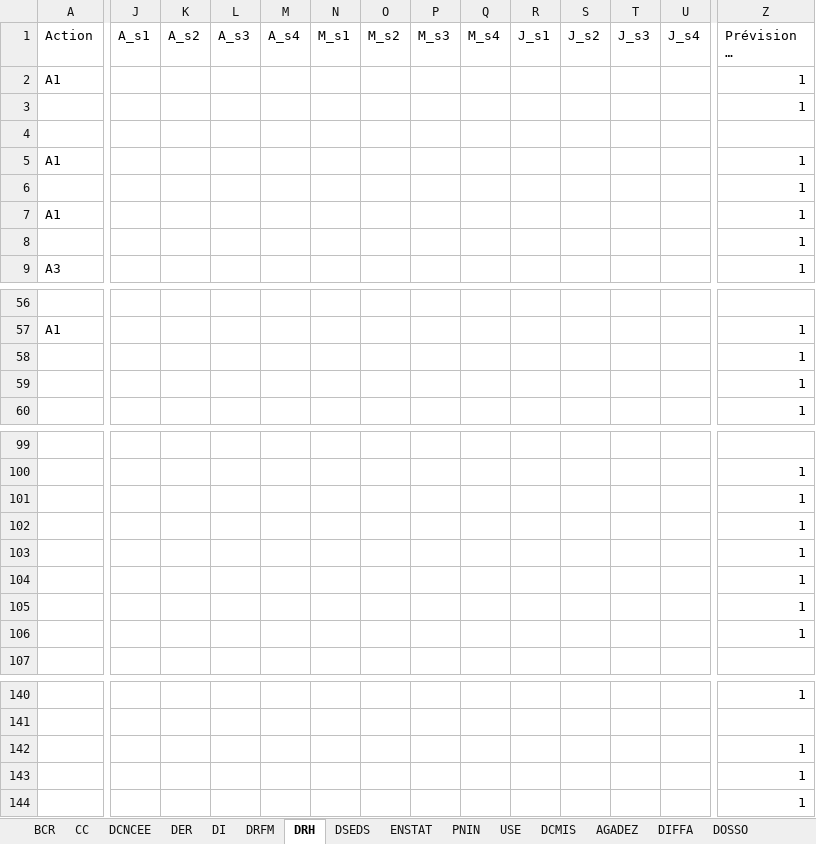
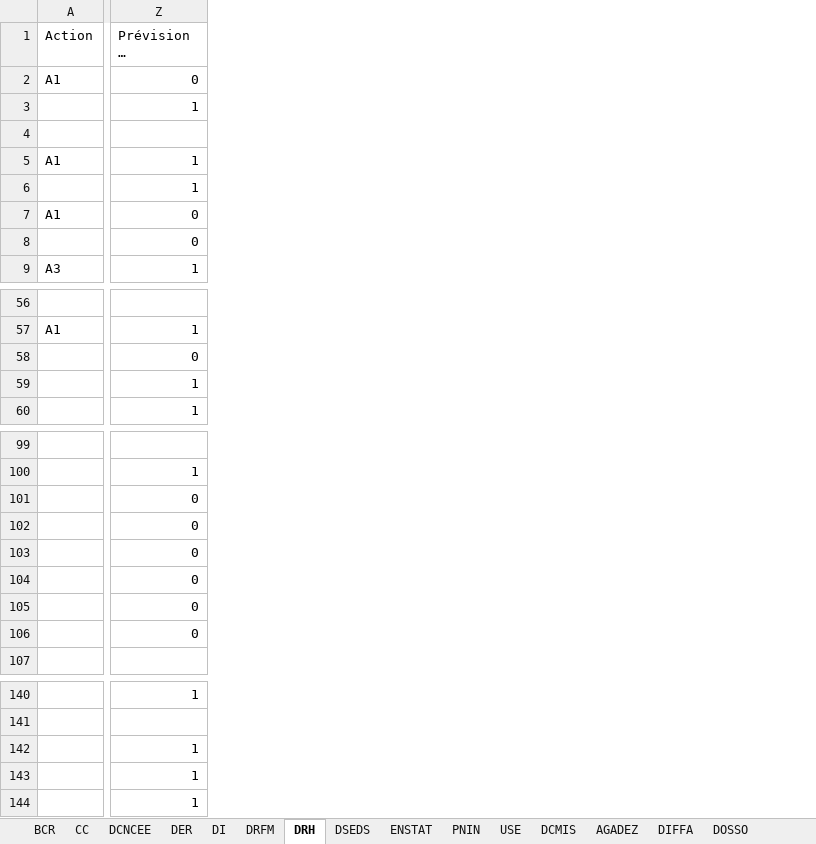
Before and after one commit to Abdoussalam/Evaluation_PAP, an Excel workbook: donnees/evaluation_t2_2022.xlsx, sheet DRH, drawn as a sheet; only a part is shown, gaps mark what is left out; long unchanged cells end in …; values as stored, in another font and other column widths than the file's, no cell formats; removed rows and columns are numbered as before the commit, all else as after; the diff covers the shown part only; the diff names each change by its address in the sheet, - before the commit and + after, or states it on an @@ line.

```diff
--- a/donnees/evaluation_t2_2022.xlsx (sheet DRH)
+++ b/donnees/evaluation_t2_2022.xlsx (sheet DRH)
@@ column J (A_s1) hidden, empty @@
@@ column K (A_s2) hidden, empty @@
@@ column L (A_s3) hidden, empty @@
@@ column M (A_s4) hidden, empty @@
@@ column N (M_s1) hidden, empty @@
@@ column O (M_s2) hidden, empty @@
@@ column P (M_s3) hidden, empty @@
@@ column Q (M_s4) hidden, empty @@
@@ column R (J_s1) hidden, empty @@
@@ column S (J_s2) hidden, empty @@
@@ column T (J_s3) hidden, empty @@
@@ column U (J_s4) hidden, empty @@
-Z2 (Prévision T2 (A ne pas modifier)): 1
+Z2 (Prévision T2 (A ne pas modifier)): 0
-Z7:Z8 (Prévision T2 (A ne pas modifier)): 1
+Z7:Z8 (Prévision T2 (A ne pas modifier)): 0
-Z58 (Prévision T2 (A ne pas modifier)): 1
+Z58 (Prévision T2 (A ne pas modifier)): 0
-Z101:Z106 (Prévision T2 (A ne pas modifier)): 1
+Z101:Z106 (Prévision T2 (A ne pas modifier)): 0
```
Also changed, not shown: 1 added column and 13 edited cells elsewhere in this sheet, sheet DCNCEE, sheet DSEDS, sheet PNIN, sheet ENSTAT, sheet DRFM, sheet USE, 1 more sheet, cell formats.
